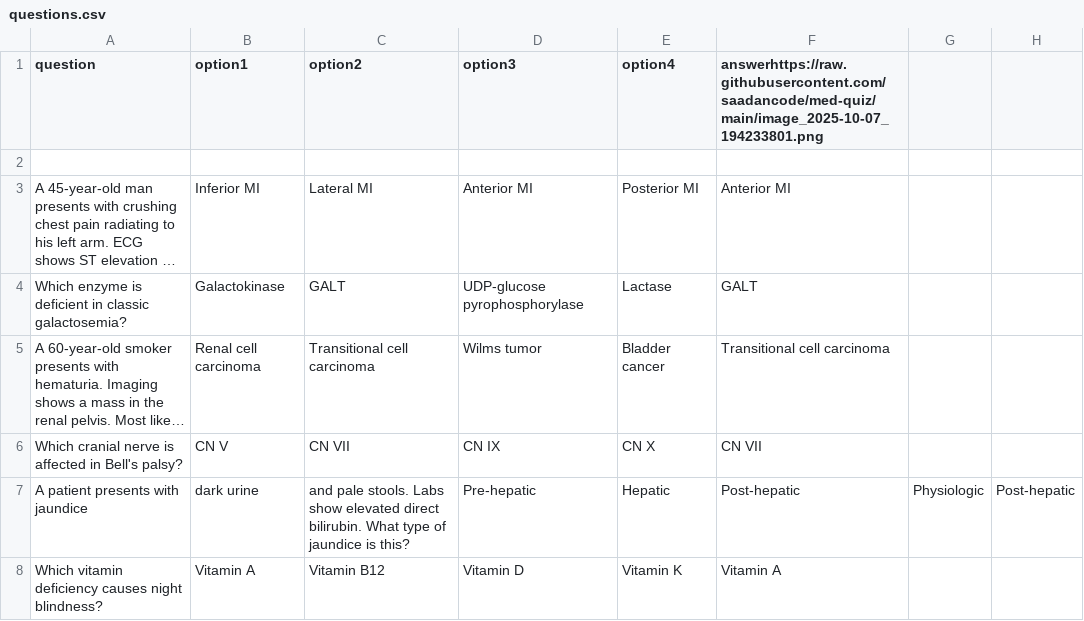
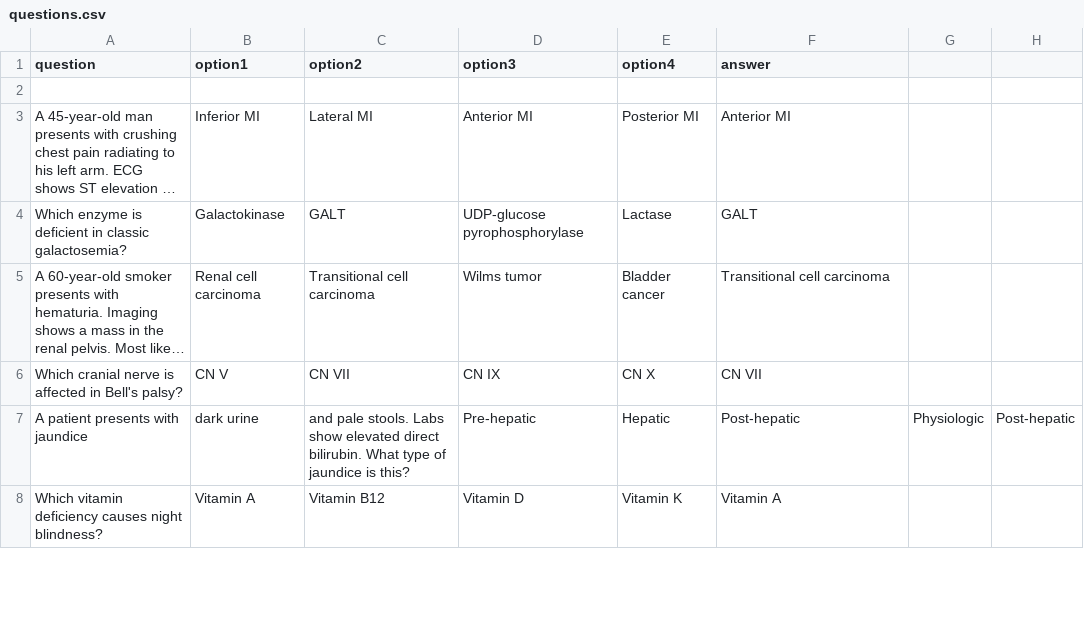
Before and after one commit to saadancode/med-quiz, a CSV file: questions.csv, drawn as a sheet; only a part is shown; long unchanged cells end in ….

Commit message:
Update questions.csv

```diff
--- a/questions.csv
+++ b/questions.csv
@@ -1,2 +1,2 @@
-question,option1,option2,option3,option4,answerhttps://raw.githubusercontent.com/saadancode/med-quiz/main/image_2025-10-07_194233801.png
+question,option1,option2,option3,option4,answer
 
```
